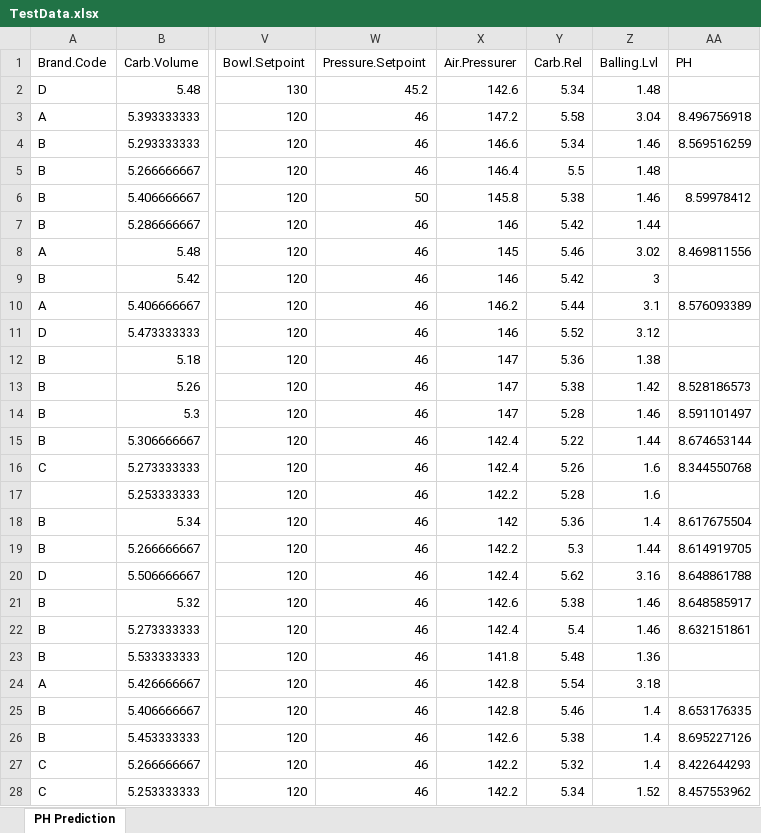
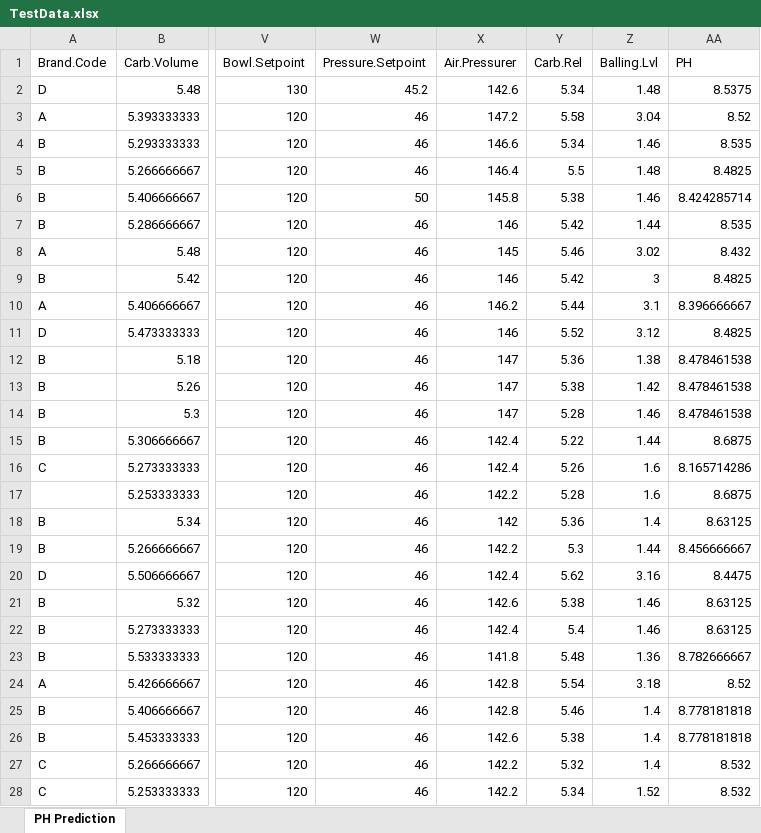
Before and after one commit to Stevee-G/Data624, an Excel workbook: Project2/TestData.xlsx, sheet PH Prediction, drawn as a sheet; only a part is shown, gaps mark what is left out; values as stored, in another font and other column widths than the file's, no borders; the diff covers the shown part only; the diff names each change by its address in the sheet, - before the commit and + after, or states it on an @@ line.

Commit message:
Project2 still going

```diff
--- a/Project2/TestData.xlsx (sheet PH Prediction)
+++ b/Project2/TestData.xlsx (sheet PH Prediction)
-AA2 (PH): (empty)
+AA2 (PH): 8.5375
-AA3 (PH): 8.496756918
+AA3 (PH): 8.52
-AA4 (PH): 8.569516259
+AA4 (PH): 8.535
-AA5 (PH): (empty)
+AA5 (PH): 8.4825
-AA6 (PH): 8.59978412
+AA6 (PH): 8.424285714
-AA7 (PH): (empty)
+AA7 (PH): 8.535
-AA8 (PH): 8.469811556
+AA8 (PH): 8.432
-AA9 (PH): (empty)
+AA9 (PH): 8.4825
-AA10 (PH): 8.576093389
+AA10 (PH): 8.396666667
-AA11 (PH): (empty)
+AA11 (PH): 8.4825
-AA12 (PH): (empty)
+AA12 (PH): 8.478461538
-AA13 (PH): 8.528186573
+AA13 (PH): 8.478461538
-AA14 (PH): 8.591101497
+AA14 (PH): 8.478461538
-AA15 (PH): 8.674653144
+AA15 (PH): 8.6875
-AA16 (PH): 8.344550768
+AA16 (PH): 8.165714286
-AA17 (PH): (empty)
+AA17 (PH): 8.6875
-AA18 (PH): 8.617675504
+AA18 (PH): 8.63125
-AA19 (PH): 8.614919705
+AA19 (PH): 8.456666667
-AA20 (PH): 8.648861788
+AA20 (PH): 8.4475
-AA21 (PH): 8.648585917
+AA21 (PH): 8.63125
-AA22 (PH): 8.632151861
+AA22 (PH): 8.63125
-AA23 (PH): (empty)
+AA23 (PH): 8.782666667
-AA24 (PH): (empty)
+AA24 (PH): 8.52
-AA25 (PH): 8.653176335
+AA25 (PH): 8.778181818
-AA26 (PH): 8.695227126
+AA26 (PH): 8.778181818
-AA27 (PH): 8.422644293
+AA27 (PH): 8.532
-AA28 (PH): 8.457553962
+AA28 (PH): 8.532
```
Also changed, not shown: 240 edited cells elsewhere in this sheet, 1 other file.
